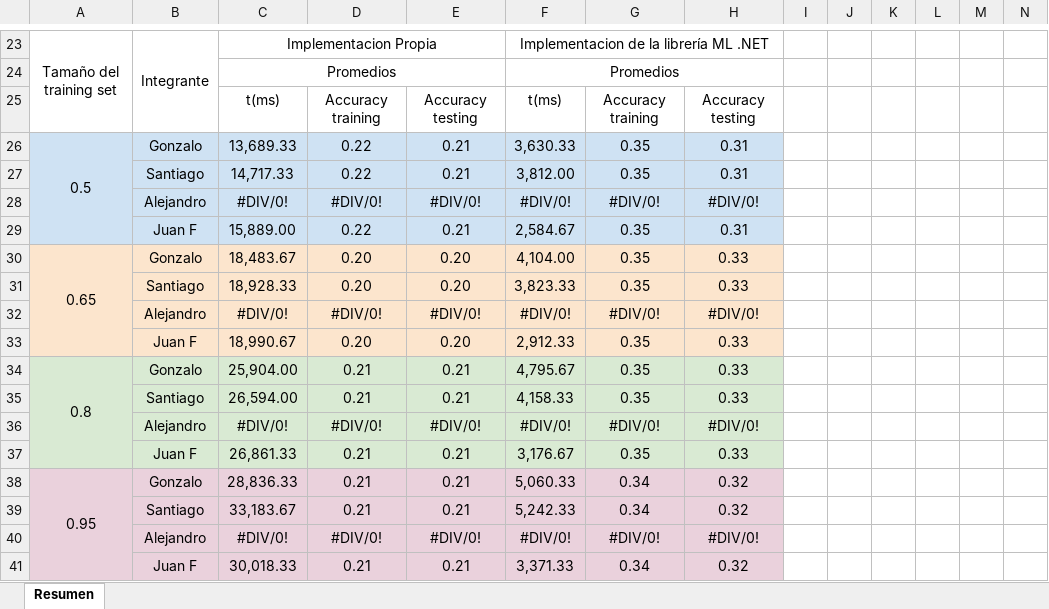
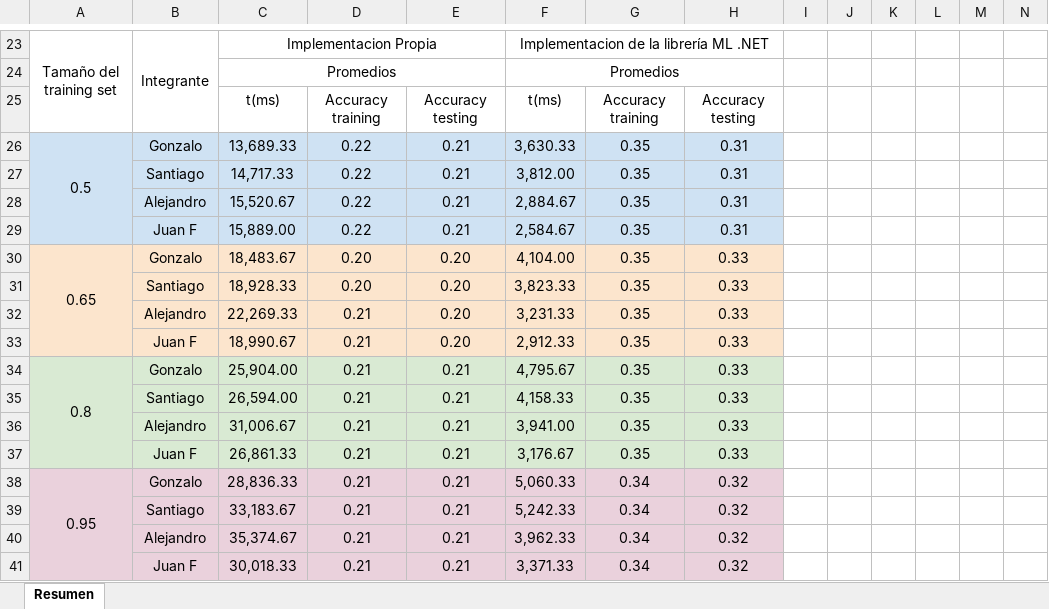
Before and after one commit to SantiRodas/house-sales-analytics, an Excel workbook: experiment/Ejecucion.xlsx, sheet Resumen, drawn as a sheet; only a part is shown, gaps mark what is left out; values as stored, in another font and other column widths than the file's, no borders; charts and pictures not drawn; removed rows and columns are numbered as before the commit, all else as after; rows hold the shown columns only; the diff covers the shown part only; the diff names each change by its address in the sheet, - before the commit and + after, or states it on an @@ line.

```diff
--- a/experiment/Ejecucion.xlsx (sheet Resumen)
+++ b/experiment/Ejecucion.xlsx (sheet Resumen)
-row 28:  | Alejandro | #DIV/0! | #DIV/0! | #DIV/0! | #DIV/0! | #DIV/0! | #DIV/0!
+row 28:  | Alejandro | 15,520.67 | 0.22 | 0.21 | 2,884.67 | 0.35 | 0.31
-row 32:  | Alejandro | #DIV/0! | #DIV/0! | #DIV/0! | #DIV/0! | #DIV/0! | #DIV/0!
+row 32:  | Alejandro | 22,269.33 | 0.21 | 0.20 | 3,231.33 | 0.35 | 0.33
-D33: 0.20
+D33: 0.21
-row 36:  | Alejandro | #DIV/0! | #DIV/0! | #DIV/0! | #DIV/0! | #DIV/0! | #DIV/0!
+row 36:  | Alejandro | 31,006.67 | 0.21 | 0.21 | 3,941.00 | 0.35 | 0.33
-row 40:  | Alejandro | #DIV/0! | #DIV/0! | #DIV/0! | #DIV/0! | #DIV/0! | #DIV/0!
+row 40:  | Alejandro | 35,374.67 | 0.21 | 0.21 | 3,962.33 | 0.34 | 0.32
```
Also changed, not shown: 4 added rows, 4 removed rows and 3 edited cells elsewhere in this sheet.
